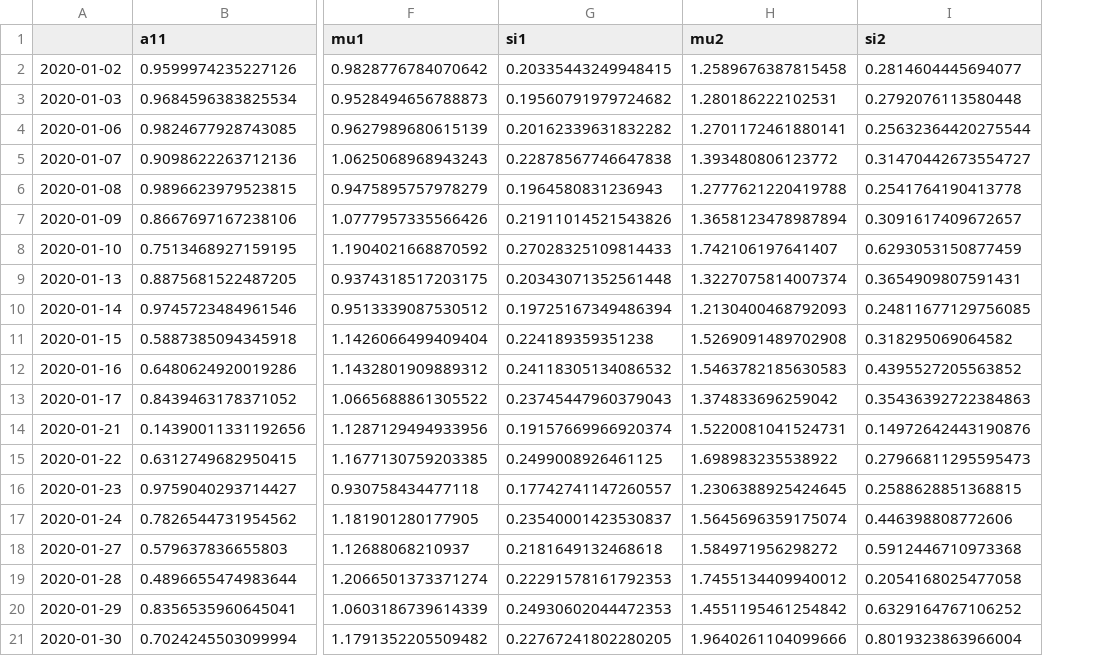
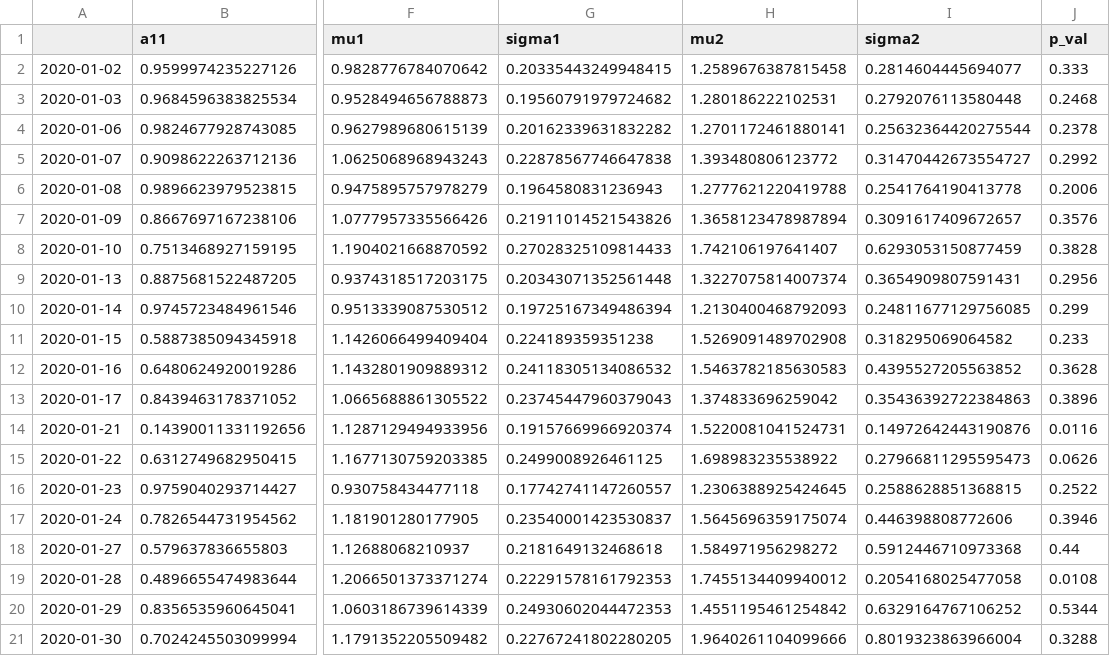
Before and after one commit to jasonbohne123/HMM_LOB_Inference, a CSV file: data/results/psg_bidsize.csv, drawn as a sheet; only a part is shown, gaps mark what is left out; the diff names each change by its address in the sheet, - before the commit and + after, or states it on an @@ line.

```diff
--- a/data/results/psg_bidsize.csv
+++ b/data/results/psg_bidsize.csv
+column J (p_val), rows 2-21: 0.333 | 0.2468 | 0.2378 | 0.2992 | 0.2006 | 0.3576 | 0.3828 | 0.2956 | 0.299 | 0.233 | 0.3628 | 0.3896 | 0.0116 | 0.0626 | 0.2522 | 0.3946 | 0.44 | 0.0108 | 0.5344 | 0.3288
-G1: si1
+G1: sigma1
-I1: si2
+I1: sigma2
```
Also changed, not shown: data/results/hmm_bookimbalance.csv, data/results/hmm_offersize.csv, 6 other files.
